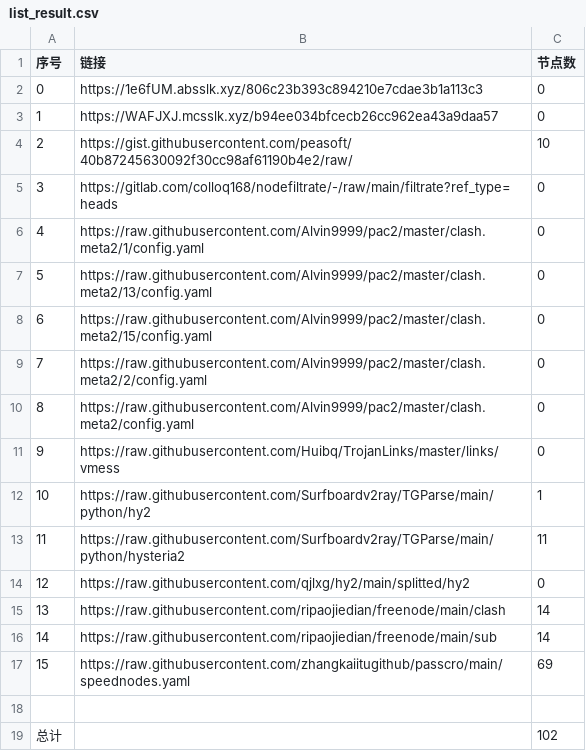
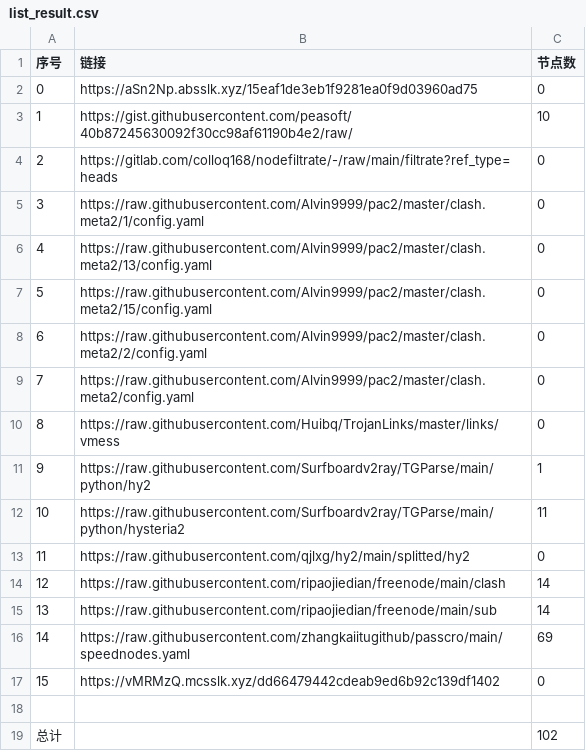
Before and after one commit to ohay5128/NoMoreWalls, a CSV file: list_result.csv, drawn as a sheet; removed rows and columns are numbered as before the commit, all else as after; the diff names each change by its address in the sheet, - before the commit and + after, or states it on an @@ line.

```diff
--- a/list_result.csv
+++ b/list_result.csv
-B2 (链接): https://1e6fUM.absslk.xyz/806c23b393c894210e7cdae3b1a113c3
+B2 (链接): https://aSn2Np.absslk.xyz/15eaf1de3eb1f9281ea0f9d03960ad75
-row 3: 1 | https://WAFJXJ.mcsslk.xyz/b94ee034bfcecb26cc962ea43a9daa57 | 0
@@ column A (序号) renumbered between rows 3 and 16 @@
+row 17: 15 | https://vMRMzQ.mcsslk.xyz/dd66479442cdeab9ed6b92c139df1402 | 0
```
Also changed, not shown: 3 other files.
